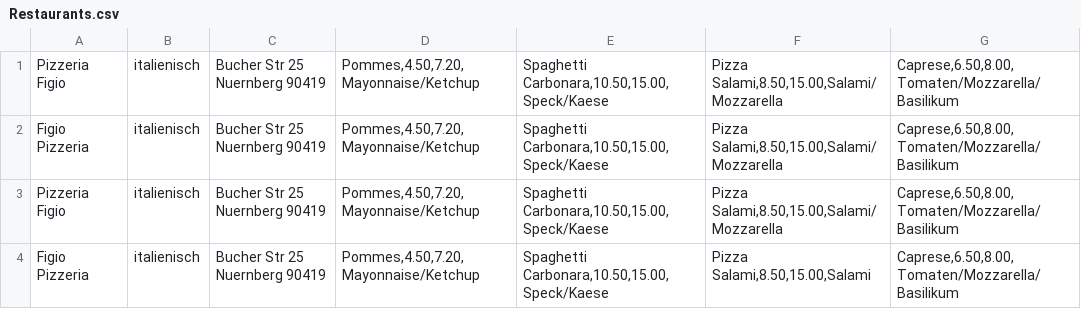
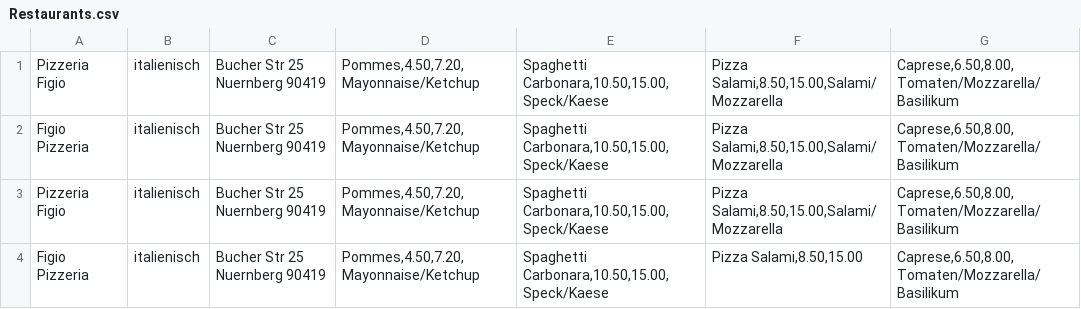
Before and after one commit to Bestever2207/WoOh, a CSV file: Restaurants.csv, drawn as a sheet.

```diff
--- a/Restaurants.csv
+++ b/Restaurants.csv
@@ -3,2 +3,2 @@ Figio Pizzeria;italienisch;Bucher Str 25 Nuernberg 90419;Pommes,4.50,7.20,Mayonn
 Pizzeria Figio;italienisch;Bucher Str 25 Nuernberg 90419;Pommes,4.50,7.20,Mayonnaise/Ketchup;Spaghetti Carbonara,10.50,15.00,Speck/Kaese;Pizza Salami,8.50,15.00,Salami/Mozzarella;Caprese,6.50,8.00,Tomaten/Mozzarella/Basilikum
-Figio Pizzeria;italienisch;Bucher Str 25 Nuernberg 90419;Pommes,4.50,7.20,Mayonnaise/Ketchup;Spaghetti Carbonara,10.50,15.00,Speck/Kaese;Pizza Salami,8.50,15.00,Salami;Caprese,6.50,8.00,Tomaten/Mozzarella/Basilikum
+Figio Pizzeria;italienisch;Bucher Str 25 Nuernberg 90419;Pommes,4.50,7.20,Mayonnaise/Ketchup;Spaghetti Carbonara,10.50,15.00,Speck/Kaese;Pizza Salami,8.50,15.00;Caprese,6.50,8.00,Tomaten/Mozzarella/Basilikum
```
Also changed, not shown: 6 other files.
